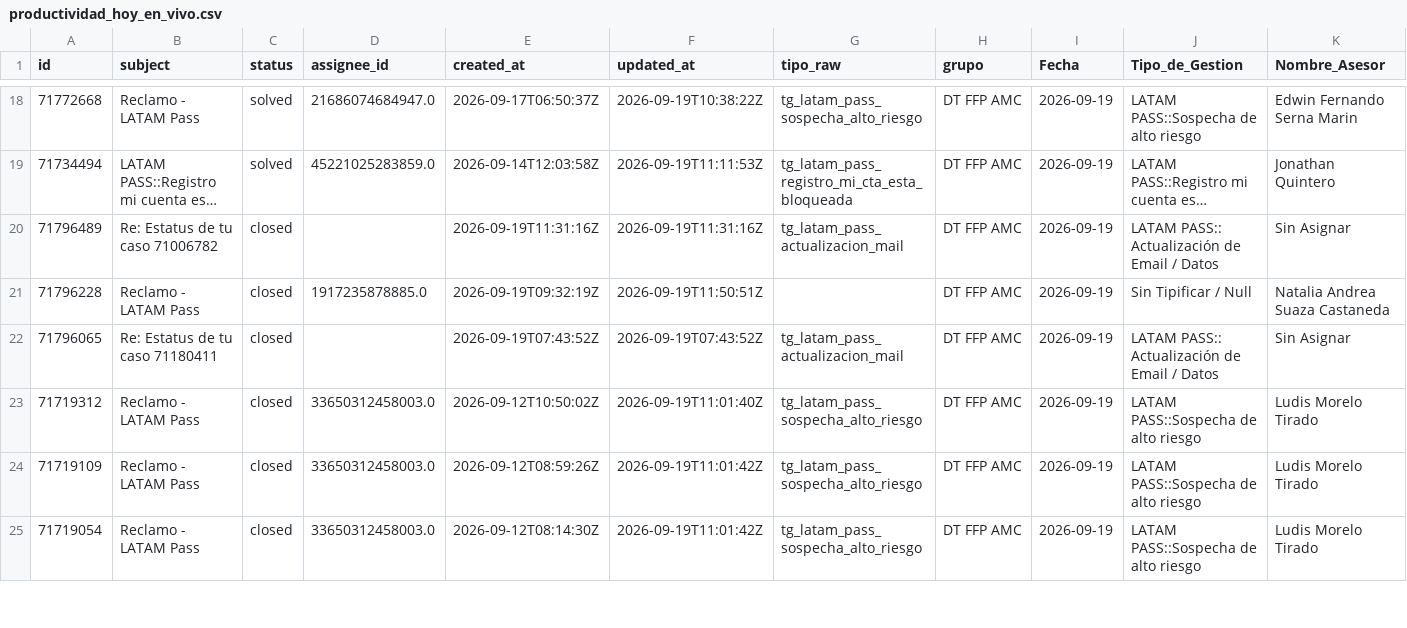
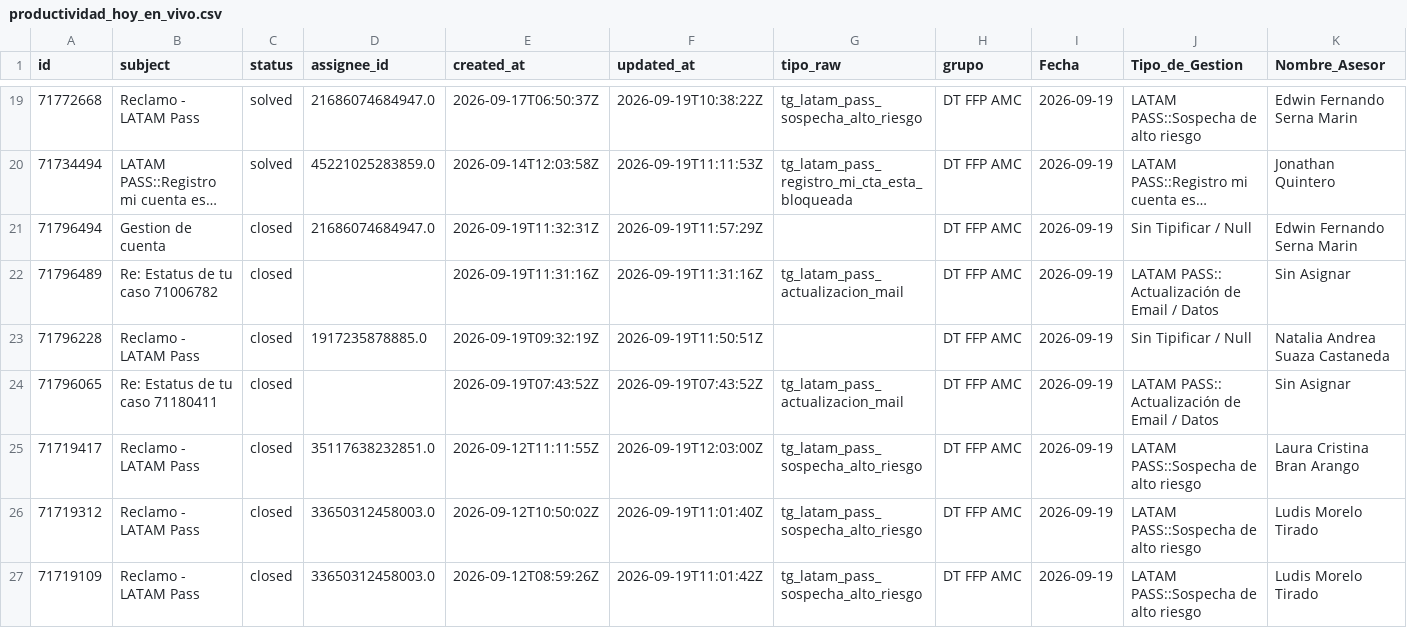
Before and after one commit to carlosmurilloealmacontact/presencia-genesys, a CSV file: data/zendesk/productividad_hoy_en_vivo.csv, drawn as a sheet; only a part is shown, gaps mark what is left out; the shorter side is filled out with more unchanged rows; long unchanged cells end in …; rows hold the shown columns only; the diff covers the shown part only; the diff names each change by its address in the sheet, - before the commit and + after, or states it on an @@ line.

```diff
--- a/data/zendesk/productividad_hoy_en_vivo.csv
+++ b/data/zendesk/productividad_hoy_en_vivo.csv
+row 21: 71796494 | Gestion de cuenta | closed | 21686074684947.0 | 2026-09-19T11:32:31Z | 2026-09-19T11:57:29Z |  | DT FFP AMC | 2026-09-19 | Sin Tipificar / Null | Edwin Fernando Serna Marin
+row 25: 71719417 | Reclamo - LATAM Pass | closed | 35117638232851.0 | 2026-09-12T11:11:55Z | 2026-09-19T12:03:00Z | tg_latam_pass_sospecha_alto_riesgo | DT FFP AMC | 2026-09-19 | LATAM PASS::Sospecha de alto riesgo | Laura Cristina Bran Arango
```
Also changed, not shown: 10 added rows elsewhere in this file, data/zendesk/demanda_diaria_colas.csv, 4 other files.
